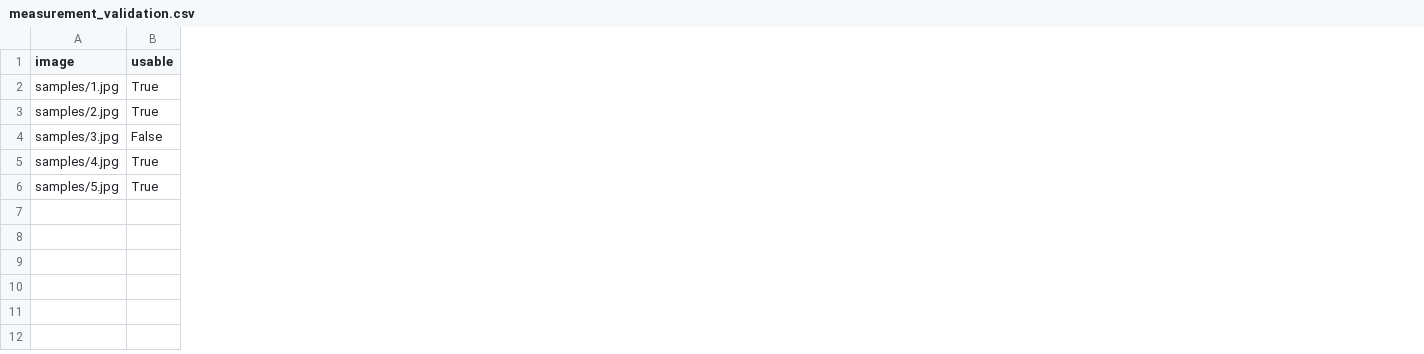
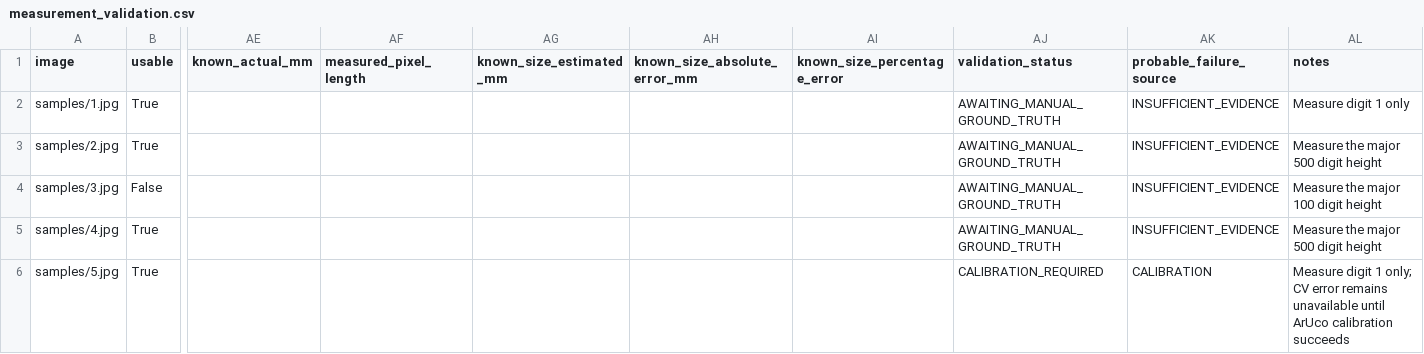
Before and after one commit to avrlx/sih26034-legal-metrology-ai, a CSV file: results/measurement_validation.csv, drawn as a sheet; only a part is shown, gaps mark what is left out; the diff names each change by its address in the sheet, - before the commit and + after, or states it on an @@ line.

Commit message:
Add physical ground-truth validation workflow
Add durable manual numeral-height inputs, known-size calibration sanity checks, explicit original-image coordinate metadata, conservative failure-source diagnostics, and marker-aware debug overlays. Regenerate the unchanged five-image validation artifacts and add focused tests while keeping LM-R7-001 in REVIEW.

```diff
--- a/results/measurement_validation.csv
+++ b/results/measurement_validation.csv
+column AE (known_actual_mm), empty
+column AF (measured_pixel_length), empty
+column AG (known_size_estimated_mm), empty
+column AH (known_size_absolute_error_mm), empty
+column AI (known_size_percentage_error), empty
+column AJ (validation_status), rows 2-6: AWAITING_MANUAL_GROUND_TRUTH | AWAITING_MANUAL_GROUND_TRUTH | AWAITING_MANUAL_GROUND_TRUTH | AWAITING_MANUAL_GROUND_TRUTH | CALIBRATION_REQUIRED
+column AK (probable_failure_source), rows 2-6: INSUFFICIENT_EVIDENCE | INSUFFICIENT_EVIDENCE | INSUFFICIENT_EVIDENCE | INSUFFICIENT_EVIDENCE | CALIBRATION
+column AL (notes), rows 2-6: Measure digit 1 only | Measure the major 500 digit height | Measure the major 100 digit height | Measure the major 500 digit height | Measure digit 1 only; CV error remains unavailable until ArUco calibration succeeds
```
Also changed, not shown: 11 other files.
